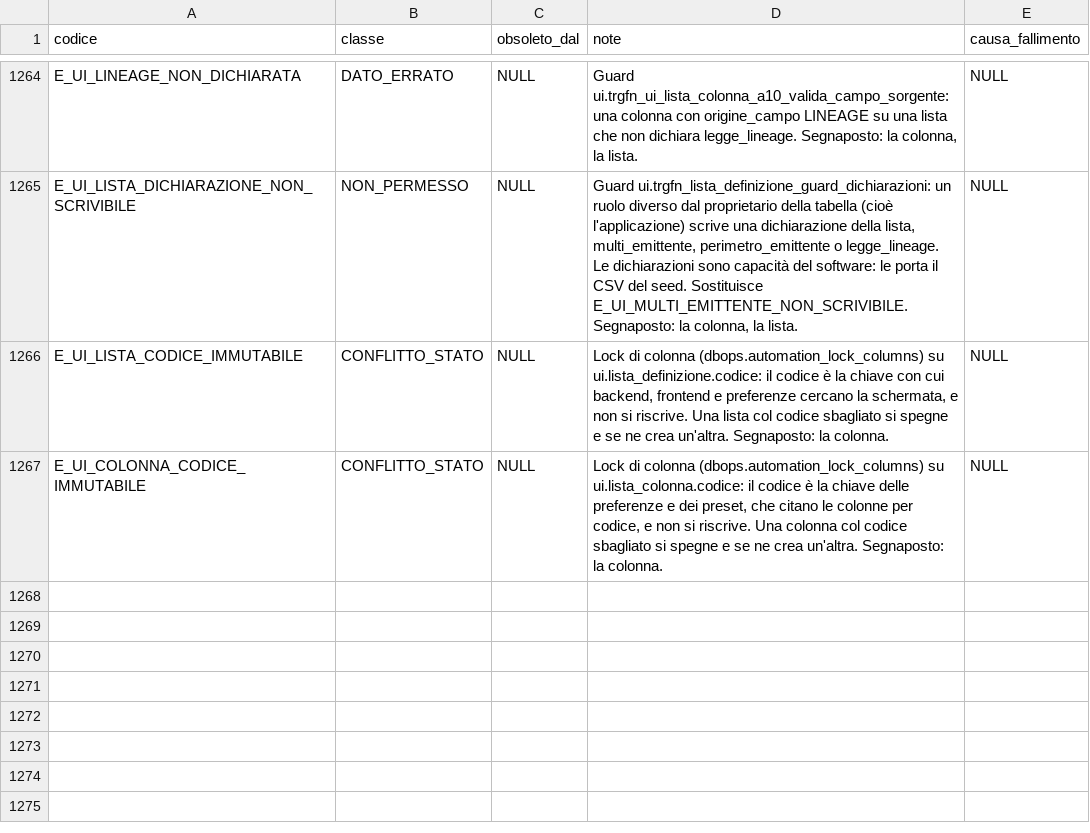
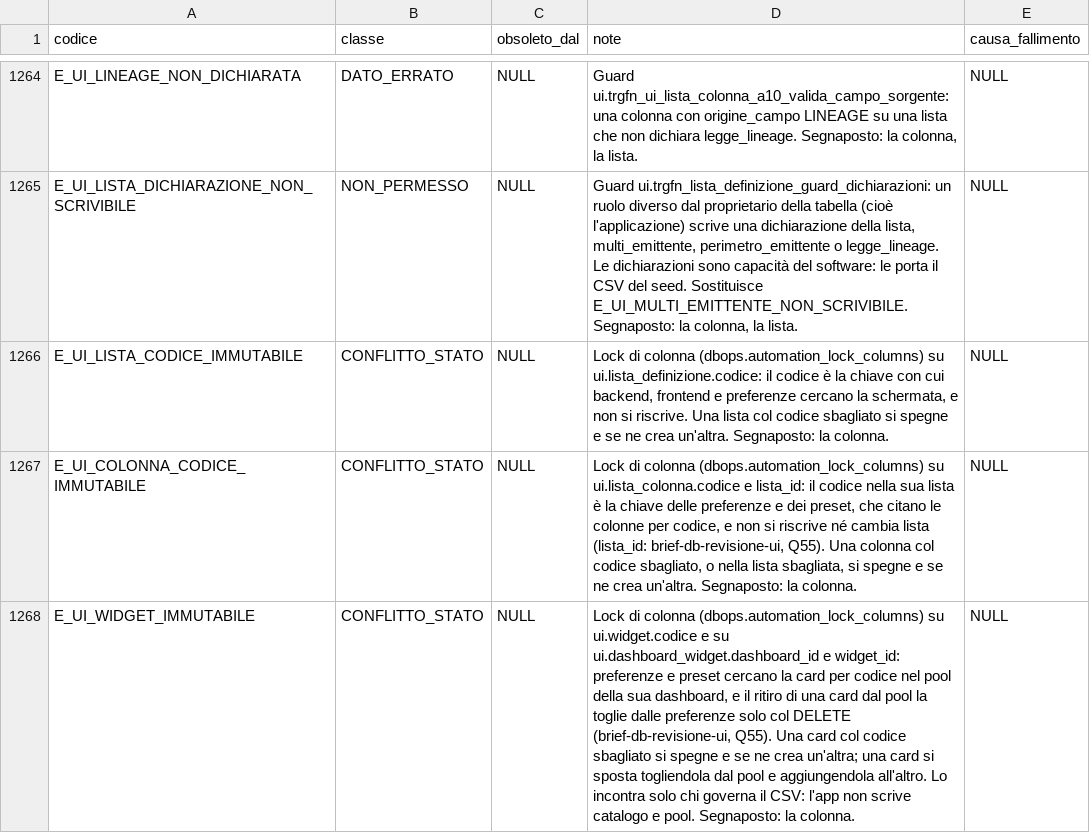
Before and after one commit to Tito-it/ZeroErp, a CSV file: db/changelog/migrations_v2/80_data/sql/config/codici_errore.csv, drawn as a sheet; only a part is shown, gaps mark what is left out.

```diff
--- a/db/changelog/migrations_v2/80_data/sql/config/codici_errore.csv
+++ b/db/changelog/migrations_v2/80_data/sql/config/codici_errore.csv
@@ -1266,2 +1266,3 @@ E_UI_LISTA_DICHIARAZIONE_NON_SCRIVIBILE,NON_PERMESSO,NULL,"Guard ui.trgfn_lista_
 E_UI_LISTA_CODICE_IMMUTABILE,CONFLITTO_STATO,NULL,"Lock di colonna (dbops.automation_lock_columns) su ui.lista_definizione.codice: il codice è la chiave con cui backend, frontend e preferenze cercano la schermata, e non si riscrive. Una lista col codice sbagliato si spegne e se ne crea un'altra. Segnaposto: la colonna.",NULL
-E_UI_COLONNA_CODICE_IMMUTABILE,CONFLITTO_STATO,NULL,"Lock di colonna (dbops.automation_lock_columns) su ui.lista_colonna.codice: il codice è la chiave delle preferenze e dei preset, che citano le colonne per codice, e non si riscrive. Una colonna col codice sbagliato si spegne e se ne crea un'altra. Segnaposto: la colonna.",NULL
+E_UI_COLONNA_CODICE_IMMUTABILE,CONFLITTO_STATO,NULL,"Lock di colonna (dbops.automation_lock_columns) su ui.lista_colonna.codice e lista_id: il codice nella sua lista è la chiave delle preferenze e dei preset, che citano le colonne per codice, e non si riscrive né cambia lista (lista_id: brief-db-revisione-ui, Q55). Una colonna col codice sbagliato, o nella lista sbagliata, si spegne e se ne crea un'altra. Segnaposto: la colonna.",NULL
+E_UI_WIDGET_IMMUTABILE,CONFLITTO_STATO,NULL,"Lock di colonna (dbops.automation_lock_columns) su ui.widget.codice e su ui.dashboard_widget.dashboard_id e widget_id: preferenze e preset cercano la card per codice nel pool della sua dashboard, e il ritiro di una card dal pool la toglie dalle preferenze solo col DELETE (brief-db-revisione-ui, Q55). Una card col codice sbagliato si spegne e se ne crea un'altra; una card si sposta togliendola dal pool e aggiungendola all'altro. Lo incontra solo chi governa il CSV: l'app non scrive catalogo e pool. Segnaposto: la colonna.",NULL
```
Also changed, not shown: db/changelog/migrations_v2/80_data/sql/config/messaggi_errore.csv, db/changelog/migrations_v2/80_data/sql/dbops/automation_lock_columns.csv, 25 other files.
